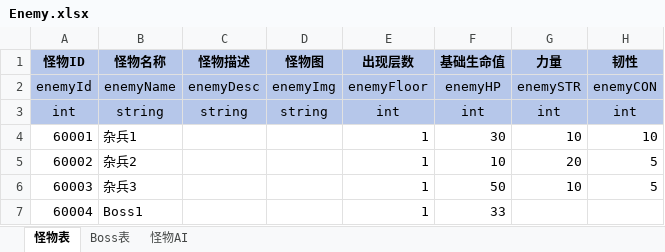
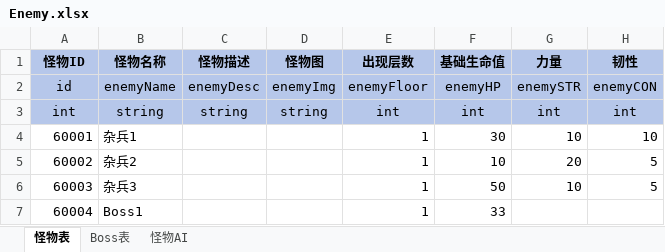
Before and after one commit to duanjiahao/BooomProject, an Excel workbook: Configs/Enemy.xlsx, sheet 怪物表, drawn as a sheet; only a part is shown; values as stored, in another font and other column widths than the file's, no borders; the diff names each change by its address in the sheet, - before the commit and + after, or states it on an @@ line.

```diff
--- a/Configs/Enemy.xlsx (sheet 怪物表)
+++ b/Configs/Enemy.xlsx (sheet 怪物表)
-A2 (怪物ID): enemyId
+A2 (怪物ID): id
```
Also changed, not shown: sheet 怪物AI, sheet Boss表, Configs/Ability.xlsx, Configs/Armor.xlsx, 4 other files.
